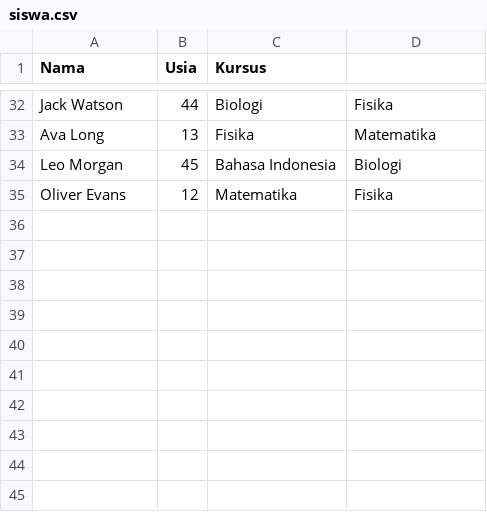
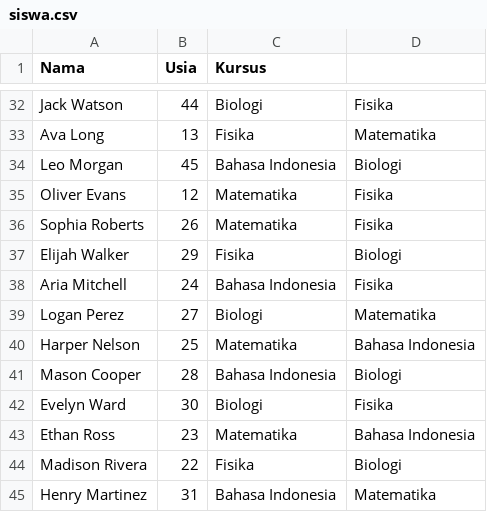
Before and after one commit to DYmazeh/Sistem-Manajemen-Kursus-Online, a CSV file: siswa.csv, drawn as a sheet; only a part is shown, gaps mark what is left out; the diff names each change by its address in the sheet, - before the commit and + after, or states it on an @@ line.

Commit message:
Update siswa.csv

```diff
--- a/siswa.csv
+++ b/siswa.csv
+row 36: Sophia Roberts | 26 | Matematika | Fisika
+row 37: Elijah Walker | 29 | Fisika | Biologi
+row 38: Aria Mitchell | 24 | Bahasa Indonesia | Fisika
+row 39: Logan Perez | 27 | Biologi | Matematika
+row 40: Harper Nelson | 25 | Matematika | Bahasa Indonesia
+row 41: Mason Cooper | 28 | Bahasa Indonesia | Biologi
+row 42: Evelyn Ward | 30 | Biologi | Fisika
+row 43: Ethan Ross | 23 | Matematika | Bahasa Indonesia
+row 44: Madison Rivera | 22 | Fisika | Biologi
+row 45: Henry Martinez | 31 | Bahasa Indonesia | Matematika
```
